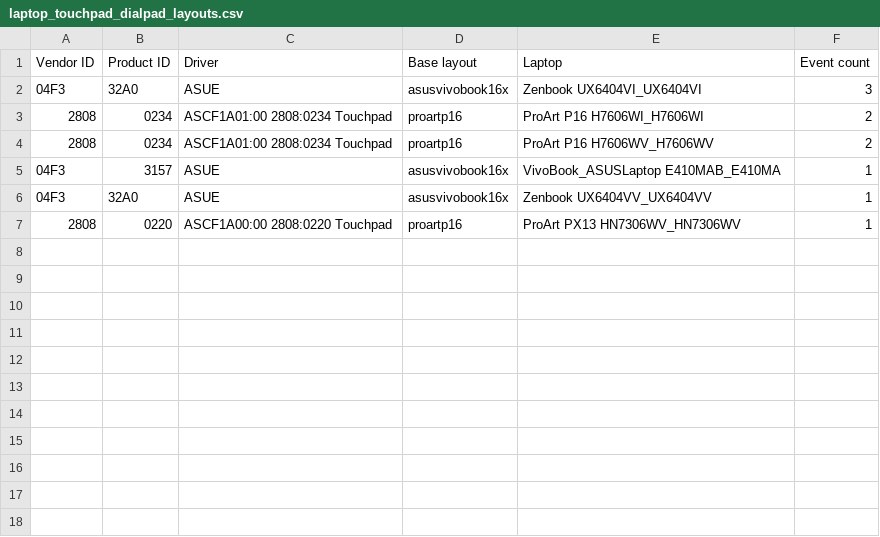
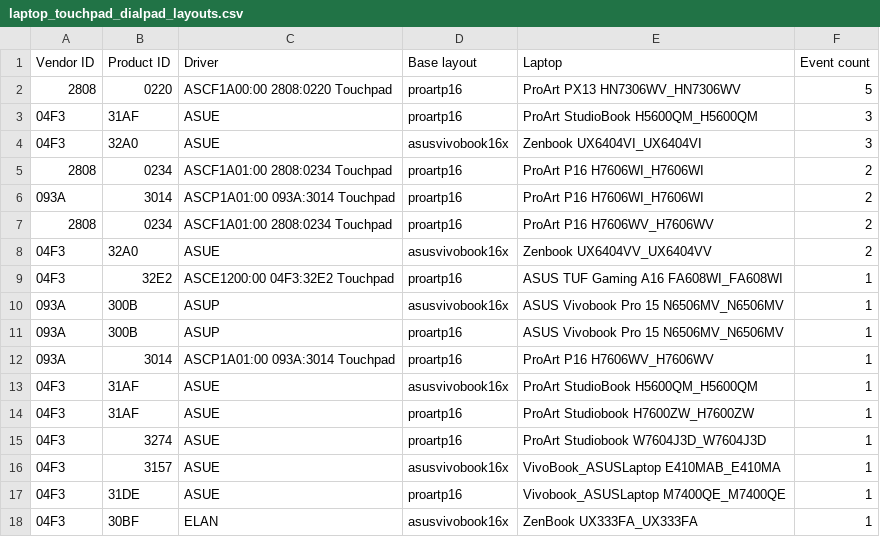
Before and after one commit to cristianvasquez/asus-dialpad-driver, a CSV file: laptop_touchpad_dialpad_layouts.csv, drawn as a sheet.

Commit message:
Updated offline table for auto suggestions from gathered data (GA)

```diff
--- a/laptop_touchpad_dialpad_layouts.csv
+++ b/laptop_touchpad_dialpad_layouts.csv
@@ -1,7 +1,18 @@
 Vendor ID,Product ID,Driver,Base layout,Laptop,Event count
+2808,0220,ASCF1A00:00 2808:0220 Touchpad,proartp16,ProArt PX13 HN7306WV_HN7306WV,5
+04F3,31AF,ASUE,proartp16,ProArt StudioBook H5600QM_H5600QM,3
 04F3,32A0,ASUE,asusvivobook16x,Zenbook UX6404VI_UX6404VI,3
 2808,0234,ASCF1A01:00 2808:0234 Touchpad,proartp16,ProArt P16 H7606WI_H7606WI,2
+093A,3014,ASCP1A01:00 093A:3014 Touchpad,proartp16,ProArt P16 H7606WI_H7606WI,2
 2808,0234,ASCF1A01:00 2808:0234 Touchpad,proartp16,ProArt P16 H7606WV_H7606WV,2
+04F3,32A0,ASUE,asusvivobook16x,Zenbook UX6404VV_UX6404VV,2
+04F3,32E2,ASCE1200:00 04F3:32E2 Touchpad,proartp16,ASUS TUF Gaming A16 FA608WI_FA608WI,1
+093A,300B,ASUP,asusvivobook16x,ASUS Vivobook Pro 15 N6506MV_N6506MV,1
+093A,300B,ASUP,proartp16,ASUS Vivobook Pro 15 N6506MV_N6506MV,1
+093A,3014,ASCP1A01:00 093A:3014 Touchpad,proartp16,ProArt P16 H7606WV_H7606WV,1
+04F3,31AF,ASUE,asusvivobook16x,ProArt StudioBook H5600QM_H5600QM,1
+04F3,31AF,ASUE,proartp16,ProArt Studiobook H7600ZW_H7600ZW,1
+04F3,3274,ASUE,proartp16,ProArt Studiobook W7604J3D_W7604J3D,1
 04F3,3157,ASUE,asusvivobook16x,VivoBook_ASUSLaptop E410MAB_E410MA,1
-04F3,32A0,ASUE,asusvivobook16x,Zenbook UX6404VV_UX6404VV,1
-2808,0220,ASCF1A00:00 2808:0220 Touchpad,proartp16,ProArt PX13 HN7306WV_HN7306WV,1
+04F3,31DE,ASUE,proartp16,Vivobook_ASUSLaptop M7400QE_M7400QE,1
+04F3,30BF,ELAN,asusvivobook16x,ZenBook UX333FA_UX333FA,1
```
